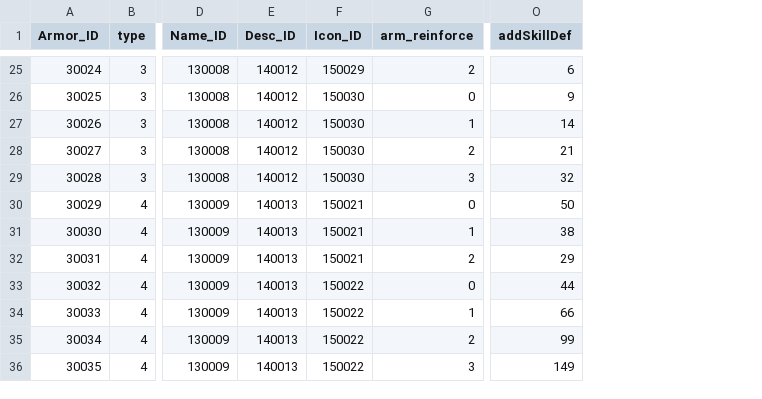
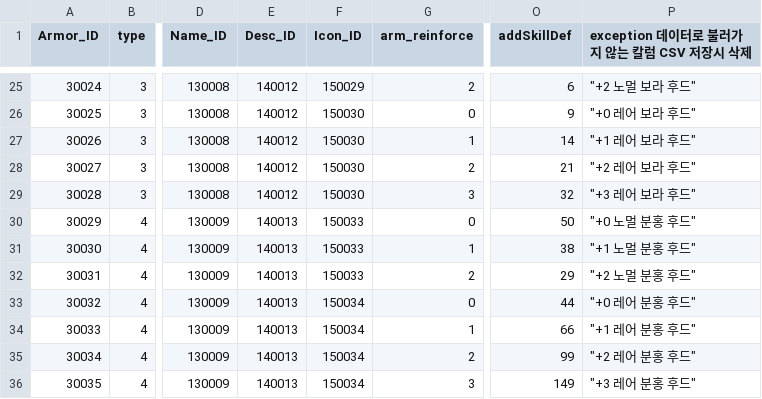
Before and after one commit to rockdo4/g1playground, a CSV file: Assets/Resources/DataTables/Armor_Table.csv, drawn as a sheet; only a part is shown, gaps mark what is left out; the diff covers the shown part only; the diff names each change by its address in the sheet, - before the commit and + after, or states it on an @@ line.

```diff
--- a/Assets/Resources/DataTables/Armor_Table.csv
+++ b/Assets/Resources/DataTables/Armor_Table.csv
+column P, row 1: exception 데이터로 불러가지 않는 칼럼 CSV 저장시 삭제; rows 25-36: "+2 노멀 보라 후드" | "+0 레어 보라 후드" | "+1 레어 보라 후드" | "+2 레어 보라 후드" | "+3 레어 보라 후드" | "+0 노멀 분홍 후드" | "+1 노멀 분홍 후드" | "+2 노멀 분홍 후드" | "+0 레어 분홍 후드" | "+1 레어 분홍 후드" | "+2 레어 분홍 후드" | "+3 레어 분홍 후드"
-F30:F32 (Icon_ID): 150021
+F30:F32 (Icon_ID): 150033
-F33:F36 (Icon_ID): 150022
+F33:F36 (Icon_ID): 150034
```
Also changed, not shown: 21 edited cells elsewhere in this file, 6 other files.
